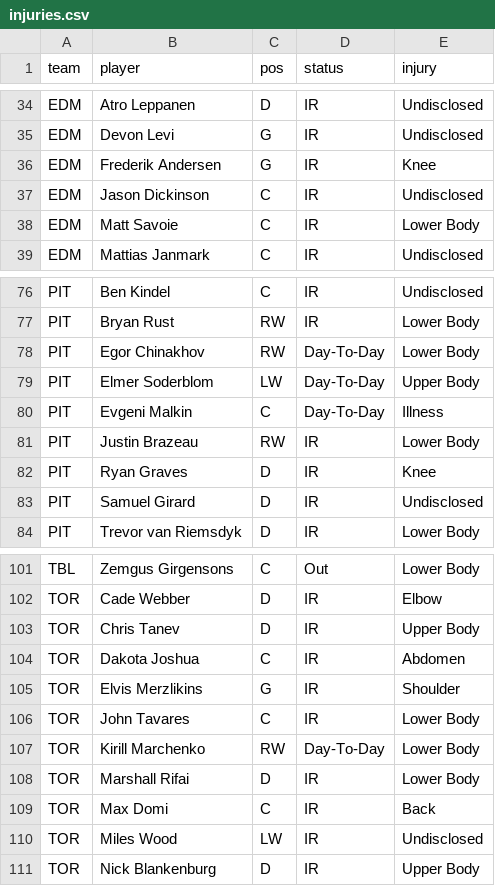
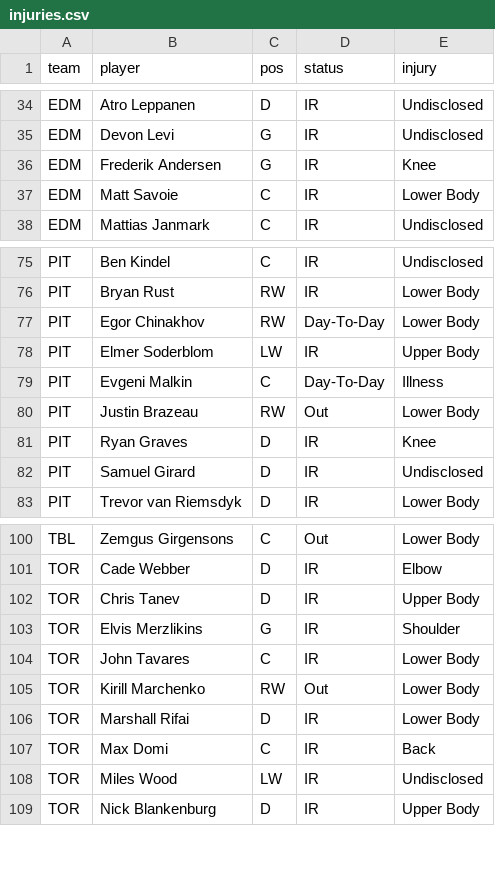
Before and after one commit to marekdoucet/pool-survivor, a CSV file: data/injuries.csv, drawn as a sheet; only a part is shown, gaps mark what is left out.

```diff
--- a/data/injuries.csv
+++ b/data/injuries.csv
@@ -36,3 +36,2 @@ EDM,Devon Levi,G,IR,Undisclosed
 EDM,Frederik Andersen,G,IR,Knee
-EDM,Jason Dickinson,C,IR,Undisclosed
 EDM,Matt Savoie,C,IR,Lower Body
@@ -78,5 +77,5 @@ PIT,Bryan Rust,RW,IR,Lower Body
 PIT,Egor Chinakhov,RW,Day-To-Day,Lower Body
-PIT,Elmer Soderblom,LW,Day-To-Day,Upper Body
+PIT,Elmer Soderblom,LW,IR,Upper Body
 PIT,Evgeni Malkin,C,Day-To-Day,Illness
-PIT,Justin Brazeau,RW,IR,Lower Body
+PIT,Justin Brazeau,RW,Out,Lower Body
 PIT,Ryan Graves,D,IR,Knee
@@ -103,6 +102,5 @@ TOR,Cade Webber,D,IR,Elbow
 TOR,Chris Tanev,D,IR,Upper Body
-TOR,Dakota Joshua,C,IR,Abdomen
 TOR,Elvis Merzlikins,G,IR,Shoulder
 TOR,John Tavares,C,IR,Lower Body
-TOR,Kirill Marchenko,RW,Day-To-Day,Lower Body
+TOR,Kirill Marchenko,RW,Out,Lower Body
 TOR,Marshall Rifai,D,IR,Lower Body
```
Also changed, not shown: data/goalies.csv, 4 other files.
